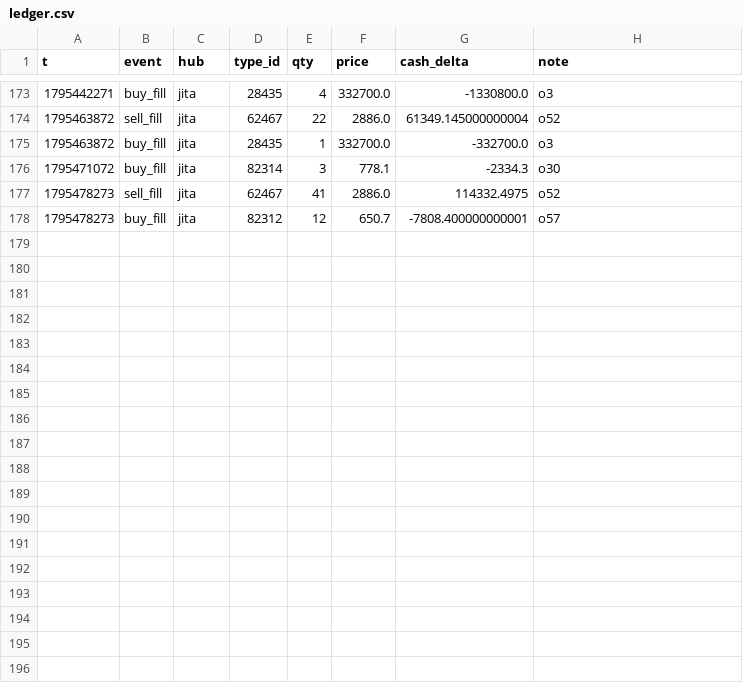
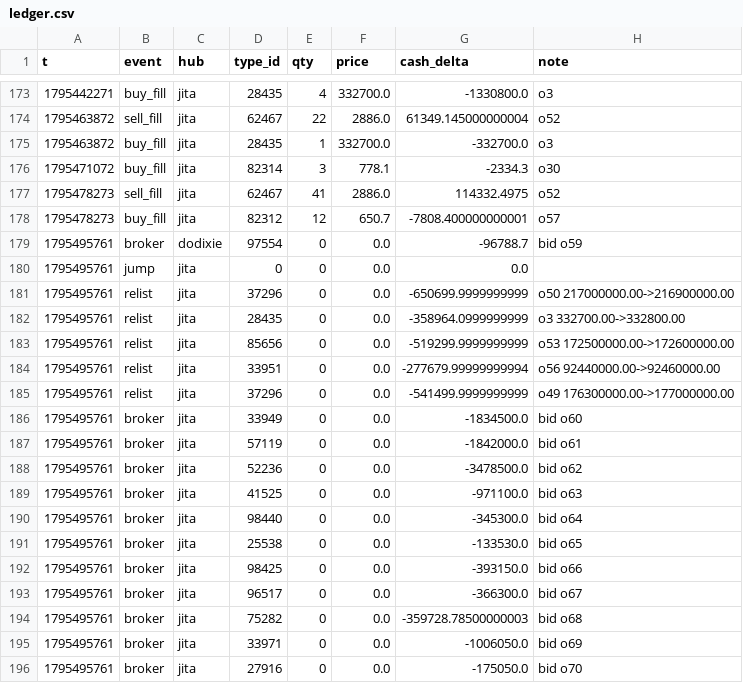
Before and after one commit to erikbahl-afk/eve-online-isk-machine, a CSV file: state/variants/rotation/ledger.csv, drawn as a sheet; only a part is shown, gaps mark what is left out; the diff names each change by its address in the sheet, - before the commit and + after, or states it on an @@ line.

```diff
--- a/state/variants/rotation/ledger.csv
+++ b/state/variants/rotation/ledger.csv
+row 179: 1795495761 | broker | dodixie | 97554 | 0 | 0.0 | -96788.7 | bid o59
+row 180: 1795495761 | jump | jita | 0 | 0 | 0.0 | 0.0
+row 181: 1795495761 | relist | jita | 37296 | 0 | 0.0 | -650699.9999999999 | o50 217000000.00->216900000.00
+row 182: 1795495761 | relist | jita | 28435 | 0 | 0.0 | -358964.0999999999 | o3 332700.00->332800.00
+row 183: 1795495761 | relist | jita | 85656 | 0 | 0.0 | -519299.9999999999 | o53 172500000.00->172600000.00
+row 184: 1795495761 | relist | jita | 33951 | 0 | 0.0 | -277679.99999999994 | o56 92440000.00->92460000.00
+row 185: 1795495761 | relist | jita | 37296 | 0 | 0.0 | -541499.9999999999 | o49 176300000.00->177000000.00
+row 186: 1795495761 | broker | jita | 33949 | 0 | 0.0 | -1834500.0 | bid o60
+row 187: 1795495761 | broker | jita | 57119 | 0 | 0.0 | -1842000.0 | bid o61
+row 188: 1795495761 | broker | jita | 52236 | 0 | 0.0 | -3478500.0 | bid o62
+row 189: 1795495761 | broker | jita | 41525 | 0 | 0.0 | -971100.0 | bid o63
+row 190: 1795495761 | broker | jita | 98440 | 0 | 0.0 | -345300.0 | bid o64
+row 191: 1795495761 | broker | jita | 25538 | 0 | 0.0 | -133530.0 | bid o65
+row 192: 1795495761 | broker | jita | 98425 | 0 | 0.0 | -393150.0 | bid o66
+row 193: 1795495761 | broker | jita | 96517 | 0 | 0.0 | -366300.0 | bid o67
+row 194: 1795495761 | broker | jita | 75282 | 0 | 0.0 | -359728.78500000003 | bid o68
+row 195: 1795495761 | broker | jita | 33971 | 0 | 0.0 | -1006050.0 | bid o69
+row 196: 1795495761 | broker | jita | 27916 | 0 | 0.0 | -175050.0 | bid o70
```
Also changed, not shown: state/ledger.csv, state/variants/exports/ledger.csv, 44 other files.
